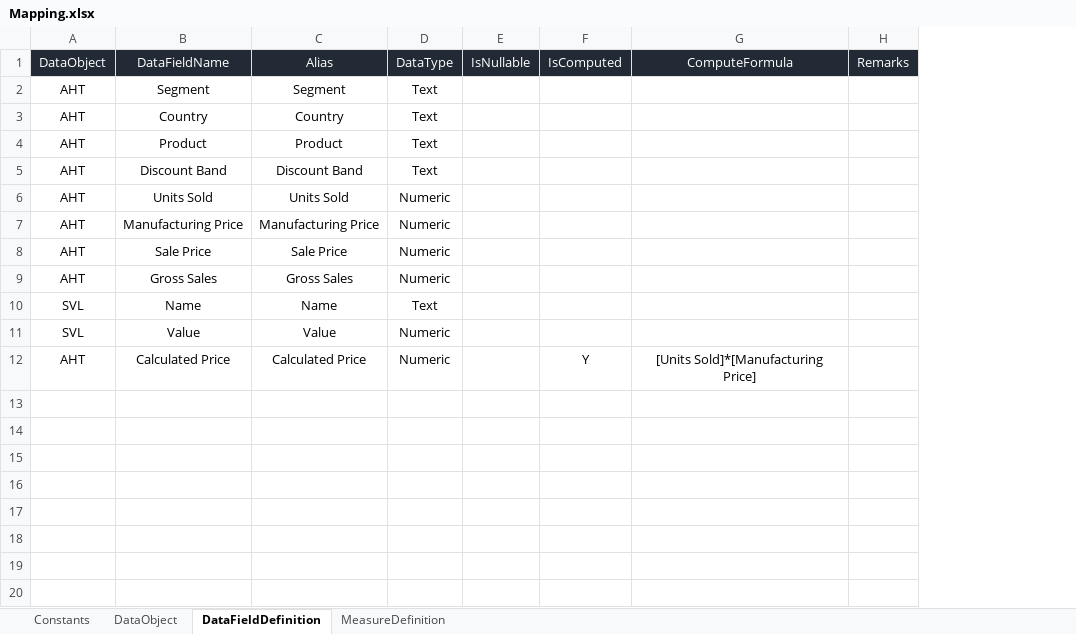
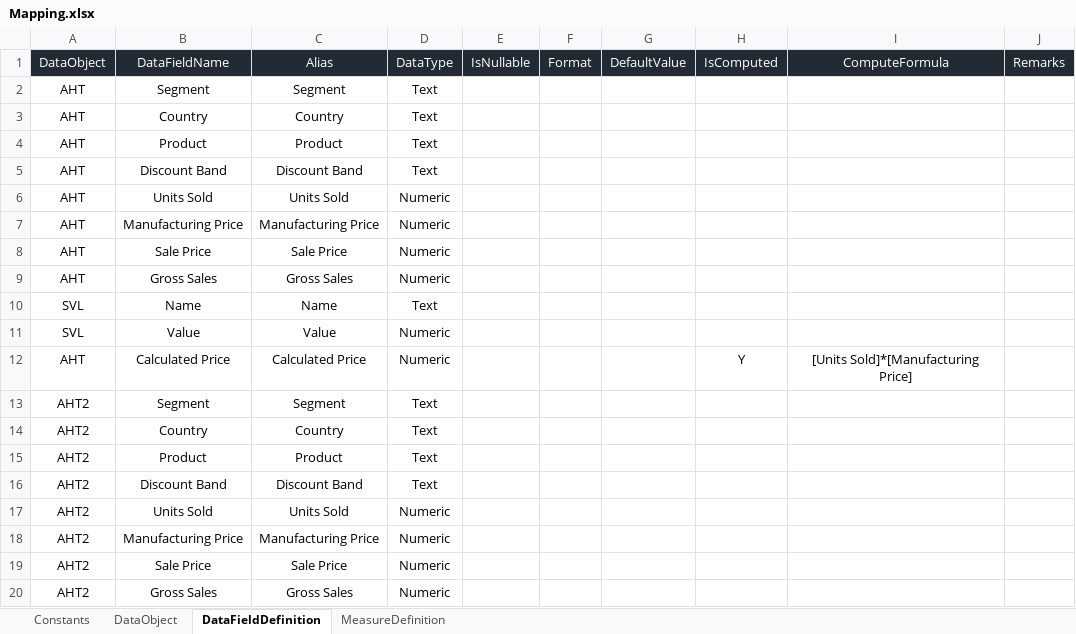
Before and after one commit to gsriar/new2, an Excel workbook: TransactionUtility/Excel/Mapping.xlsx, sheet DataFieldDefinition, drawn as a sheet; values as stored, in another font and other column widths than the file's, no borders; the diff names each change by its address in the sheet, - before the commit and + after, or states it on an @@ line.

```diff
--- a/TransactionUtility/Excel/Mapping.xlsx (sheet DataFieldDefinition)
+++ b/TransactionUtility/Excel/Mapping.xlsx (sheet DataFieldDefinition)
+column F, row 1: Format
+column G, row 1: DefaultValue
+row 13: AHT2 | Segment | Segment | Text
+row 14: AHT2 | Country | Country | Text
+row 15: AHT2 | Product | Product | Text
+row 16: AHT2 | Discount Band | Discount Band | Text
+row 17: AHT2 | Units Sold | Units Sold | Numeric
+row 18: AHT2 | Manufacturing Price | Manufacturing Price | Numeric
+row 19: AHT2 | Sale Price | Sale Price | Numeric
+row 20: AHT2 | Gross Sales | Gross Sales | Numeric
```
Also changed, not shown: sheet DataObject, 14 other files.
